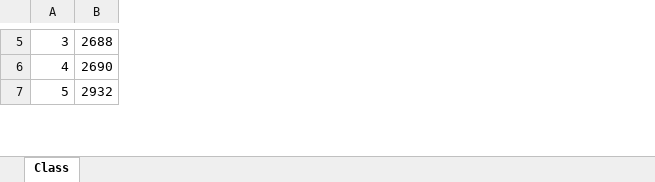
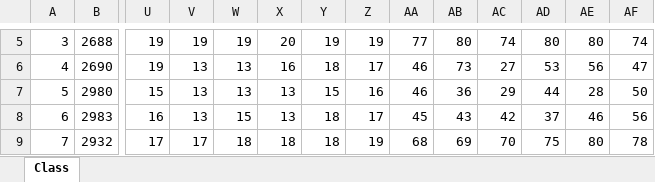
Before and after one commit to jeetrex/Report-Card, an Excel workbook: data/Class 2 - Examination Results.xlsx, sheet Class, drawn as a sheet; only a part is shown, gaps mark what is left out; values as stored, in another font and other column widths than the file's, no cell formats; charts and pictures not drawn; addresses are those after the commit; rows hold the shown columns only; the diff covers the shown part only; the diff names each change by its address in the sheet, - before the commit and + after, or states it on an @@ line.

```diff
--- a/data/Class 2 - Examination Results.xlsx (sheet Class)
+++ b/data/Class 2 - Examination Results.xlsx (sheet Class)
+column U, rows 5-6: 19 | 19; row 9: 17
+column V, rows 5-6: 19 | 13; row 9: 17
+column W, rows 5-6: 19 | 13; row 9: 18
+column X, rows 5-6: 20 | 16; row 9: 18
+column Y, rows 5-6: 19 | 18; row 9: 18
+column Z, rows 5-6: 19 | 17; row 9: 19
+column AA, rows 5-6: 77 | 46; row 9: 68
+column AB, rows 5-6: 80 | 73; row 9: 69
+column AC, rows 5-6: 74 | 27; row 9: 70
+column AD, rows 5-6: 80 | 53; row 9: 75
+column AE, rows 5-6: 80 | 56; row 9: 80
+column AF, rows 5-6: 74 | 47; row 9: 78
+row 7: 5 | 2980 | 15 | 13 | 13 | 13 | 15 | 16 | 46 | 36 | 29 | 44 | 28 | 50
+row 8: 6 | 2983 | 16 | 13 | 15 | 13 | 18 | 17 | 45 | 43 | 42 | 37 | 46 | 56
@@ column A renumbered from row 9 down @@
```
Also changed, not shown: 3 added rows, 4 removed rows, 10 added columns, 9 removed columns and 311 edited cells elsewhere in this sheet, cell formats, formulas that keep their value, charts or pictures, data/Class 1 - Examination Results.xlsx, data/Class 3 - Examination Results.xlsx, 23 other files.
